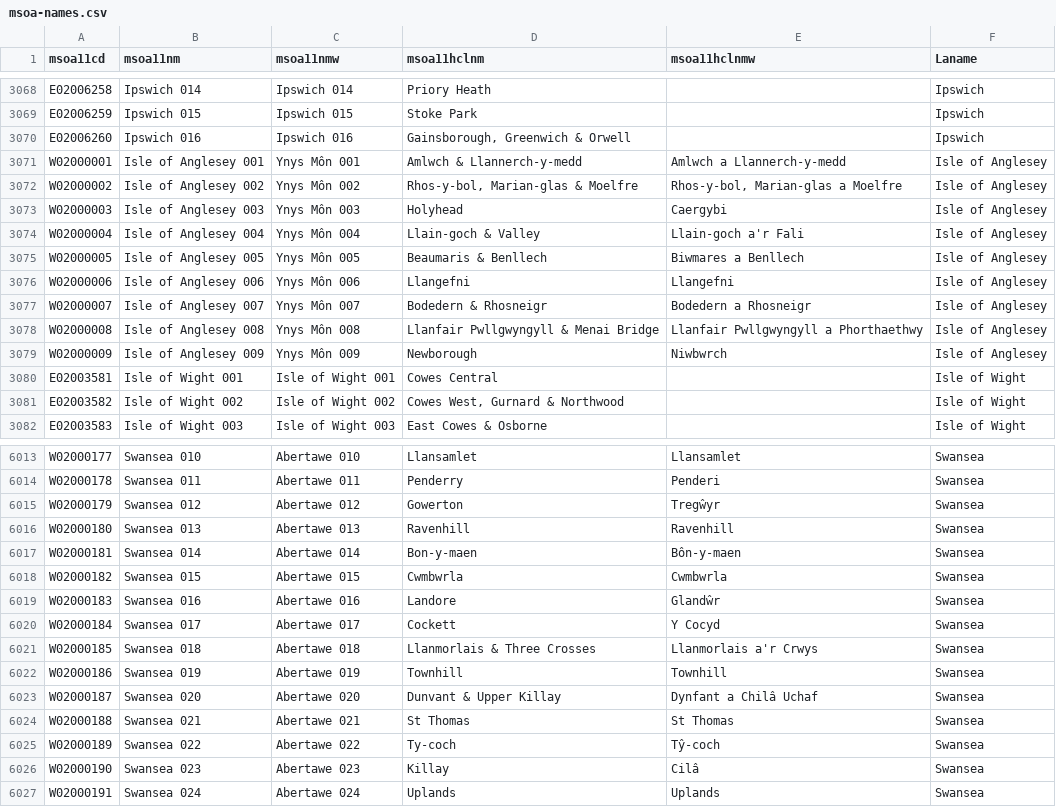
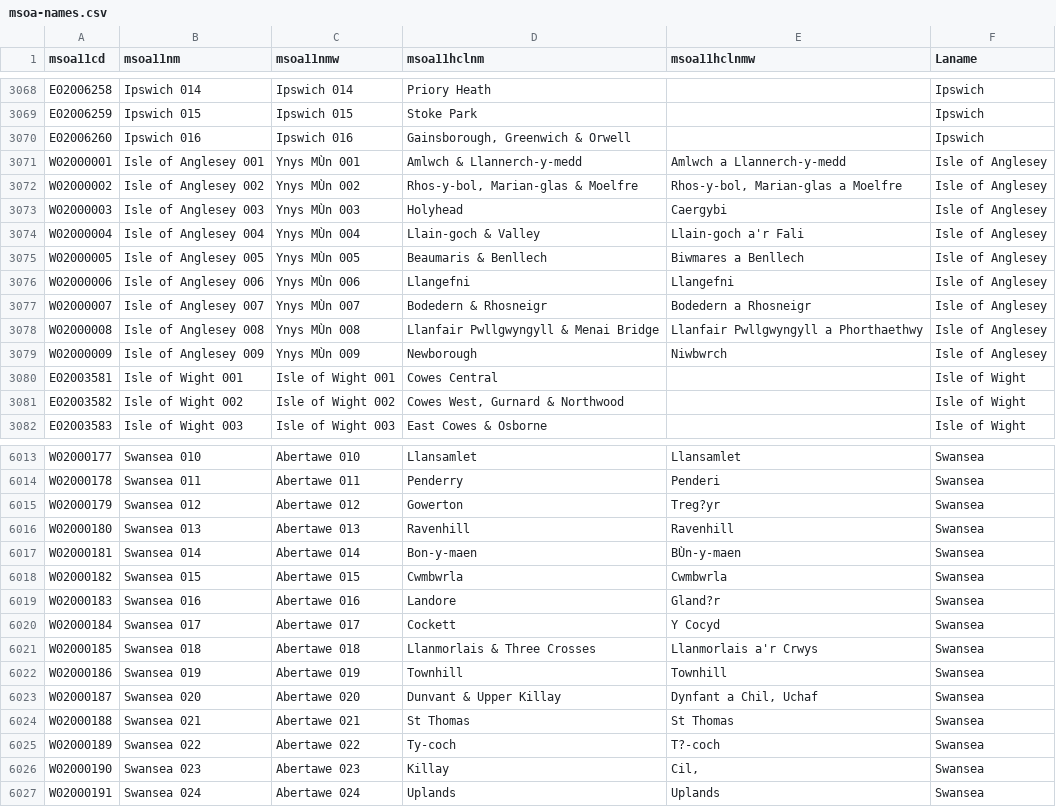
Before and after one commit to ukparliament/visual.parliament.uk-msoanames, a CSV file: data/msoa-names.csv, drawn as a sheet; only a part is shown, gaps mark what is left out; the diff covers the shown part only.

Commit message:
Updated MSOA names to version 1.11

```diff
--- a/data/msoa-names.csv
+++ b/data/msoa-names.csv
@@ -3070,11 +3070,11 @@ E02006259,Ipswich 015,Ipswich 015,Stoke Park,,Ipswich
 E02006260,Ipswich 016,Ipswich 016,"Gainsborough, Greenwich & Orwell",,Ipswich
-W02000001,Isle of Anglesey 001,Ynys Môn 001,Amlwch & Llannerch-y-medd,Amlwch a Llannerch-y-medd,Isle of Anglesey
-W02000002,Isle of Anglesey 002,Ynys Môn 002,"Rhos-y-bol, Marian-glas & Moelfre","Rhos-y-bol, Marian-glas a Moelfre",Isle of Anglesey
-W02000003,Isle of Anglesey 003,Ynys Môn 003,Holyhead,Caergybi,Isle of Anglesey
-W02000004,Isle of Anglesey 004,Ynys Môn 004,Llain-goch & Valley,Llain-goch a'r Fali,Isle of Anglesey
-W02000005,Isle of Anglesey 005,Ynys Môn 005,Beaumaris & Benllech,Biwmares a Benllech,Isle of Anglesey
-W02000006,Isle of Anglesey 006,Ynys Môn 006,Llangefni,Llangefni,Isle of Anglesey
-W02000007,Isle of Anglesey 007,Ynys Môn 007,Bodedern & Rhosneigr,Bodedern a Rhosneigr,Isle of Anglesey
-W02000008,Isle of Anglesey 008,Ynys Môn 008,Llanfair Pwllgwyngyll & Menai Bridge,Llanfair Pwllgwyngyll a Phorthaethwy,Isle of Anglesey
-W02000009,Isle of Anglesey 009,Ynys Môn 009,Newborough,Niwbwrch,Isle of Anglesey
+W02000001,Isle of Anglesey 001,Ynys MÙn 001,Amlwch & Llannerch-y-medd,Amlwch a Llannerch-y-medd,Isle of Anglesey
+W02000002,Isle of Anglesey 002,Ynys MÙn 002,"Rhos-y-bol, Marian-glas & Moelfre","Rhos-y-bol, Marian-glas a Moelfre",Isle of Anglesey
+W02000003,Isle of Anglesey 003,Ynys MÙn 003,Holyhead,Caergybi,Isle of Anglesey
+W02000004,Isle of Anglesey 004,Ynys MÙn 004,Llain-goch & Valley,Llain-goch a'r Fali,Isle of Anglesey
+W02000005,Isle of Anglesey 005,Ynys MÙn 005,Beaumaris & Benllech,Biwmares a Benllech,Isle of Anglesey
+W02000006,Isle of Anglesey 006,Ynys MÙn 006,Llangefni,Llangefni,Isle of Anglesey
+W02000007,Isle of Anglesey 007,Ynys MÙn 007,Bodedern & Rhosneigr,Bodedern a Rhosneigr,Isle of Anglesey
+W02000008,Isle of Anglesey 008,Ynys MÙn 008,Llanfair Pwllgwyngyll & Menai Bridge,Llanfair Pwllgwyngyll a Phorthaethwy,Isle of Anglesey
+W02000009,Isle of Anglesey 009,Ynys MÙn 009,Newborough,Niwbwrch,Isle of Anglesey
 E02003581,Isle of Wight 001,Isle of Wight 001,Cowes Central,,Isle of Wight
@@ -6014,7 +6014,7 @@ W02000177,Swansea 010,Abertawe 010,Llansamlet,Llansamlet,Swansea
 W02000178,Swansea 011,Abertawe 011,Penderry,Penderi,Swansea
-W02000179,Swansea 012,Abertawe 012,Gowerton,Tregŵyr,Swansea
+W02000179,Swansea 012,Abertawe 012,Gowerton,Treg?yr,Swansea
 W02000180,Swansea 013,Abertawe 013,Ravenhill,Ravenhill,Swansea
-W02000181,Swansea 014,Abertawe 014,Bon-y-maen,Bôn-y-maen,Swansea
+W02000181,Swansea 014,Abertawe 014,Bon-y-maen,BÙn-y-maen,Swansea
 W02000182,Swansea 015,Abertawe 015,Cwmbwrla,Cwmbwrla,Swansea
-W02000183,Swansea 016,Abertawe 016,Landore,Glandŵr,Swansea
+W02000183,Swansea 016,Abertawe 016,Landore,Gland?r,Swansea
 W02000184,Swansea 017,Abertawe 017,Cockett,Y Cocyd,Swansea
@@ -6022,6 +6022,6 @@ W02000185,Swansea 018,Abertawe 018,Llanmorlais & Three Crosses,Llanmorlais a'r C
 W02000186,Swansea 019,Abertawe 019,Townhill,Townhill,Swansea
-W02000187,Swansea 020,Abertawe 020,Dunvant & Upper Killay,Dynfant a Chilâ Uchaf,Swansea
+W02000187,Swansea 020,Abertawe 020,Dunvant & Upper Killay,Dynfant a Chil‚ Uchaf,Swansea
 W02000188,Swansea 021,Abertawe 021,St Thomas,St Thomas,Swansea
-W02000189,Swansea 022,Abertawe 022,Ty-coch,Tŷ-coch,Swansea
-W02000190,Swansea 023,Abertawe 023,Killay,Cilâ,Swansea
+W02000189,Swansea 022,Abertawe 022,Ty-coch,T?-coch,Swansea
+W02000190,Swansea 023,Abertawe 023,Killay,Cil‚,Swansea
 W02000191,Swansea 024,Abertawe 024,Uplands,Uplands,Swansea
```
Also changed, not shown: 27 edited cells elsewhere in this file, data/coordinates.csv, static/MSOA-Names-Latest.csv, 18 other files.
